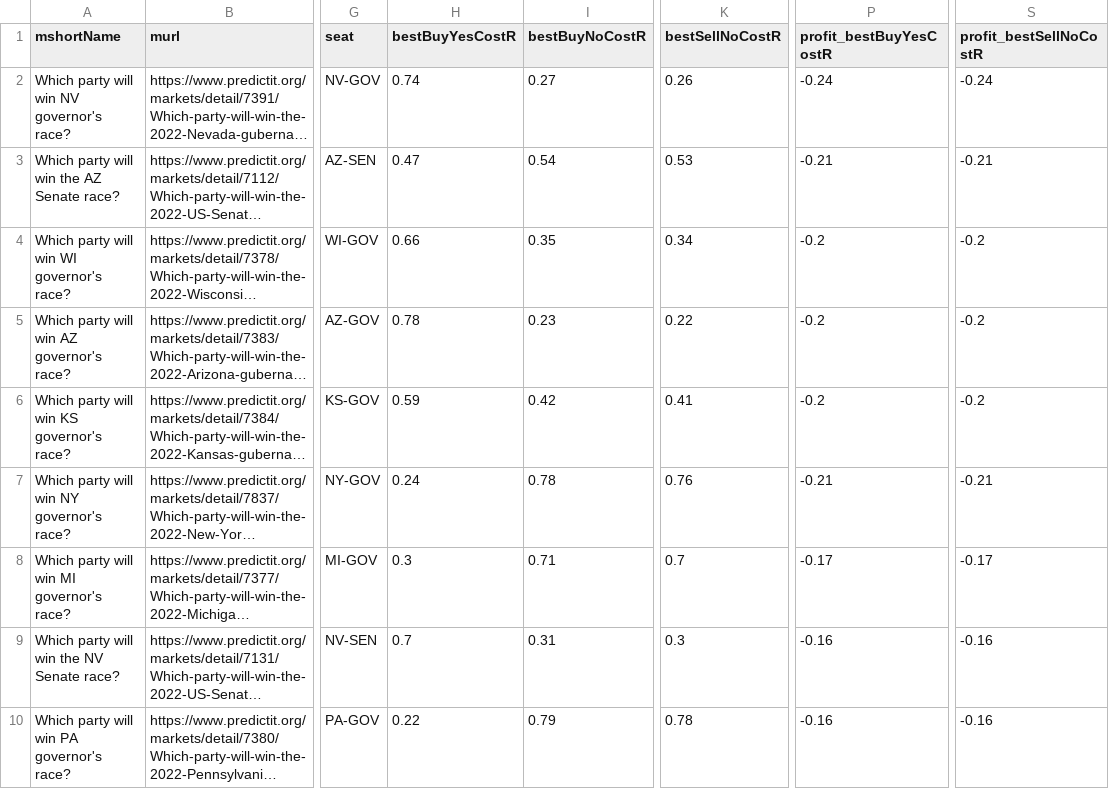
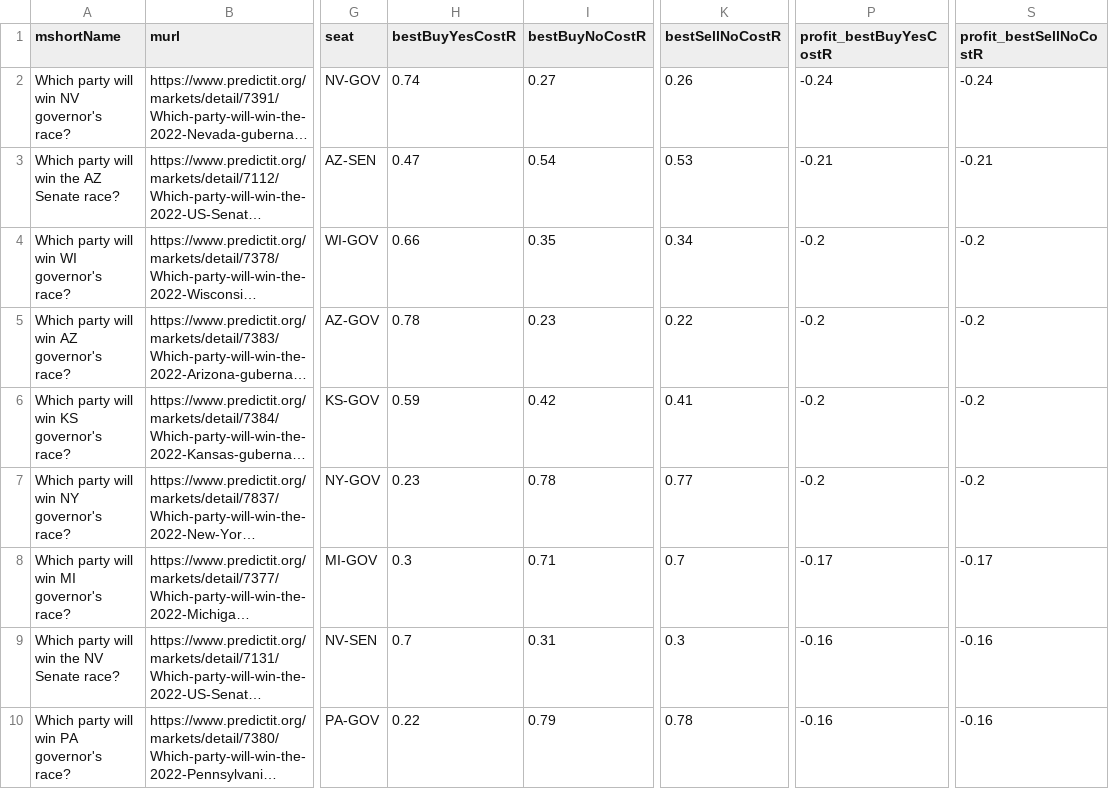
Before and after one commit to qweretyetsfgsdfgsdf/Python-Predict, a CSV file: data/opportunities.csv, drawn as a sheet; only a part is shown, gaps mark what is left out; long unchanged cells end in …; the diff covers the shown part only; the diff names each change by its address in the sheet, - before the commit and + after, or states it on an @@ line.

```diff
--- a/data/opportunities.csv
+++ b/data/opportunities.csv
-H7 (bestBuyYesCostR): 0.24
+H7 (bestBuyYesCostR): 0.23
-K7 (bestSellNoCostR): 0.76
+K7 (bestSellNoCostR): 0.77
-P7 (profit_bestBuyYesCostR): -0.21
+P7 (profit_bestBuyYesCostR): -0.2
-S7 (profit_bestSellNoCostR): -0.21
+S7 (profit_bestSellNoCostR): -0.2
```
Also changed, not shown: 2 added rows, 2 removed rows and 20 edited cells elsewhere in this file, 1 other file.
